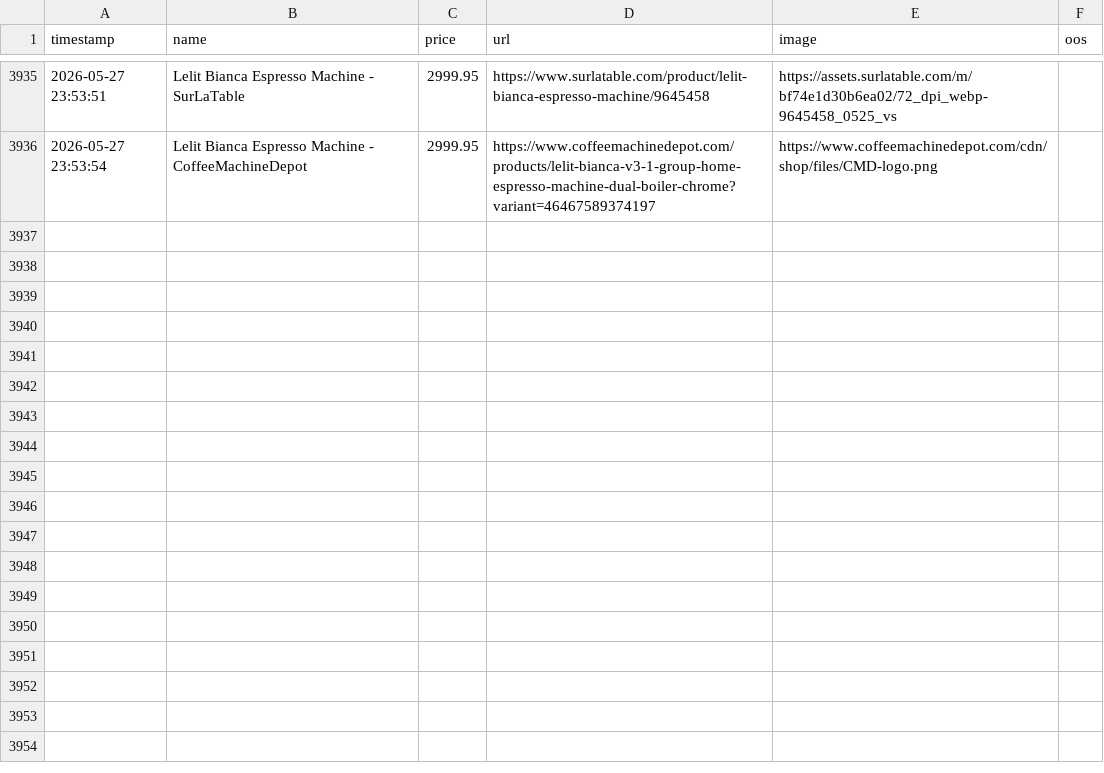
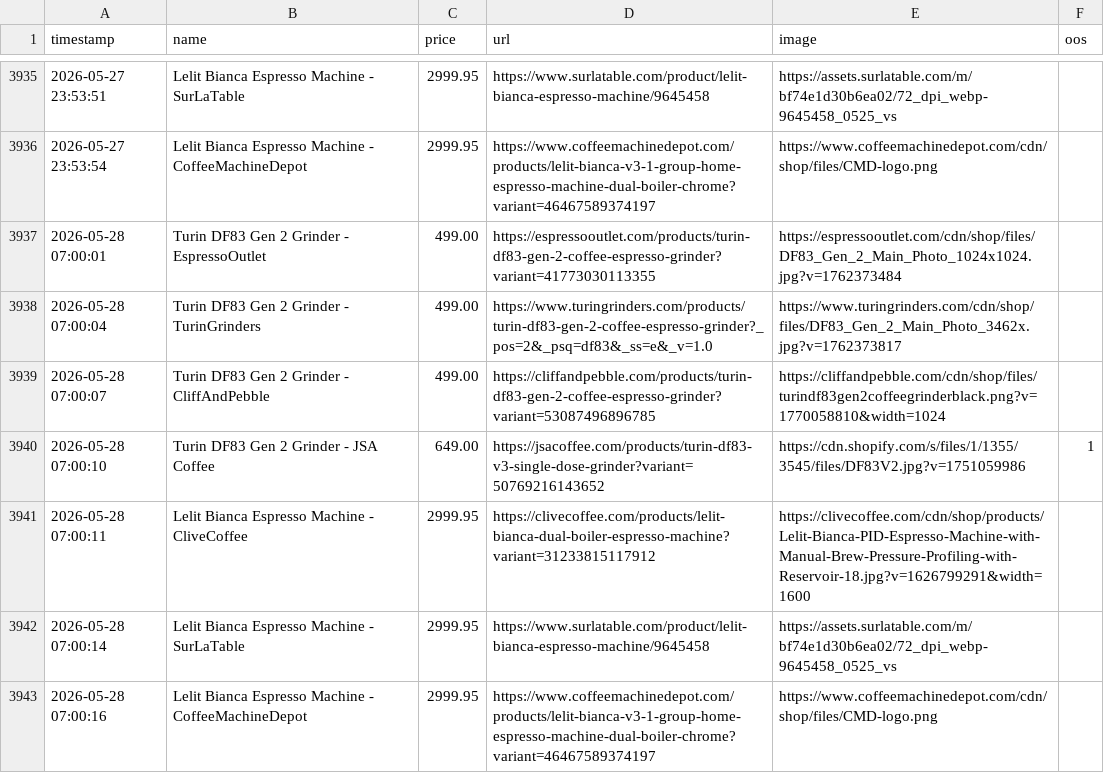
Before and after one commit to Hafoozi/price-tracker, a CSV file: price_history.csv, drawn as a sheet; only a part is shown, gaps mark what is left out.

```diff
--- a/price_history.csv
+++ b/price_history.csv
@@ -3936 +3936,8 @@ timestamp,name,price,url,image,oos
 2026-05-27 23:53:54,Lelit Bianca Espresso Machine - CoffeeMachineDepot,2999.95,https://www.coffeemachinedepot.com/products/lelit-bianca-v3-1-group-home-espresso-machine-dual-boiler-chrome?variant=46467589374197,https://www.coffeemachinedepot.com/cdn/shop/files/CMD-logo.png,
+2026-05-28 07:00:01,Turin DF83 Gen 2 Grinder - EspressoOutlet,499.00,https://espressooutlet.com/products/turin-df83-gen-2-coffee-espresso-grinder?variant=41773030113355,https://espressooutlet.com/cdn/shop/files/DF83_Gen_2_Main_Photo_1024x1024.jpg?v=1762373484,
+2026-05-28 07:00:04,Turin DF83 Gen 2 Grinder - TurinGrinders,499.00,https://www.turingrinders.com/products/turin-df83-gen-2-coffee-espresso-grinder?_pos=2&_psq=df83&_ss=e&_v=1.0,https://www.turingrinders.com/cdn/shop/files/DF83_Gen_2_Main_Photo_3462x.jpg?v=1762373817,
+2026-05-28 07:00:07,Turin DF83 Gen 2 Grinder - CliffAndPebble,499.00,https://cliffandpebble.com/products/turin-df83-gen-2-coffee-espresso-grinder?variant=53087496896785,https://cliffandpebble.com/cdn/shop/files/turindf83gen2coffeegrinderblack.png?v=1770058810&width=1024,
+2026-05-28 07:00:10,Turin DF83 Gen 2 Grinder - JSA Coffee,649.00,https://jsacoffee.com/products/turin-df83-v3-single-dose-grinder?variant=50769216143652,https://cdn.shopify.com/s/files/1/1355/3545/files/DF83V2.jpg?v=1751059986,1
+2026-05-28 07:00:11,Lelit Bianca Espresso Machine - CliveCoffee,2999.95,https://clivecoffee.com/products/lelit-bianca-dual-boiler-espresso-machine?variant=31233815117912,https://clivecoffee.com/cdn/shop/products/Lelit-Bianca-PID-Espresso-Machine-with-Manual-Brew-Pressure-Profiling-with-Reservoir-18.jpg?v=1626799291&width=1600,
+2026-05-28 07:00:14,Lelit Bianca Espresso Machine - SurLaTable,2999.95,https://www.surlatable.com/product/lelit-bianca-espresso-machine/9645458,https://assets.surlatable.com/m/bf74e1d30b6ea02/72_dpi_webp-9645458_0525_vs,
+2026-05-28 07:00:16,Lelit Bianca Espresso Machine - CoffeeMachineDepot,2999.95,https://www.coffeemachinedepot.com/products/lelit-bianca-v3-1-group-home-espresso-machine-dual-boiler-chrome?variant=46467589374197,https://www.coffeemachinedepot.com/cdn/shop/files/CMD-logo.png,
```
